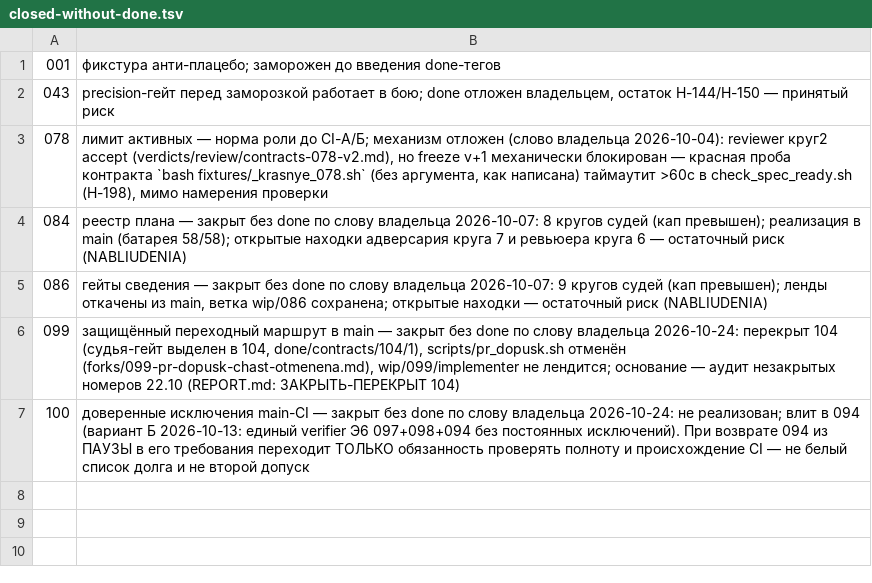
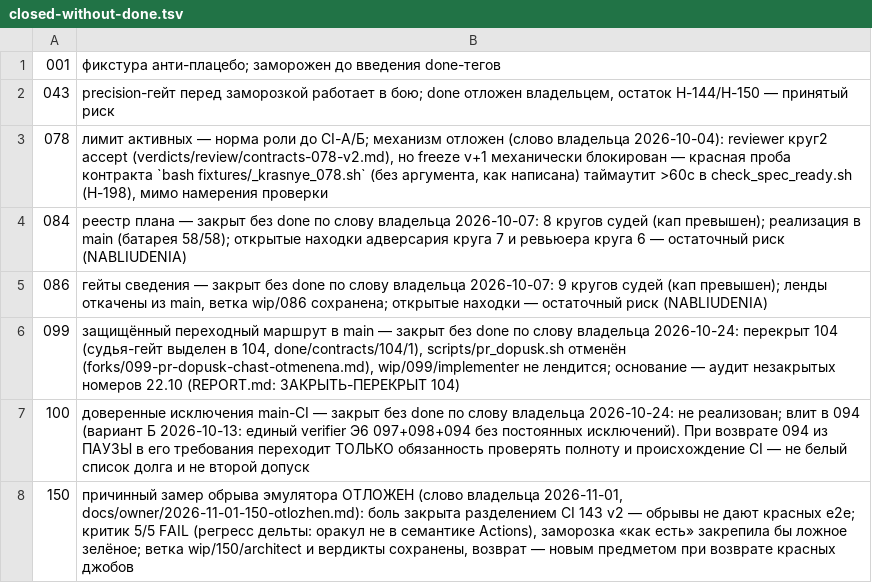
Before and after one commit to a3ka/dev-harness, a TSV file: registry/closed-without-done.tsv, drawn as a sheet; the diff names each change by its address in the sheet, - before the commit and + after, or states it on an @@ line.

Commit message:
owner: 150 (причинный замер обрыва эмулятора) отложен — боль закрыта разделением CI 143 v2
Слово владельца 2026-11-01 ~21:00 UTC: «То есть оно нам больше не надо? Если так, то откладывай с правильной
пометкой в списке проработанных майлстоунов» (рекомендация консультанта, сверенная со старшей моделью Astra).
Строка плана убрана; запись с причиной и остатком — registry/closed-without-done.tsv; ветка wip/150/architect
и вердикты сохранены. Запись слова — docs/owner/2026-11-01-150-otlozhen.md.

РАЗРЕШИЛ-ВЛАДЕЛЕЦ: ROADMAP.md registry/plan.tsv registry/closed-without-done.tsv — 150 отложен без done (слово владельца 2026-11-01)

```diff
--- a/registry/closed-without-done.tsv
+++ b/registry/closed-without-done.tsv
+row 8: 150 | причинный замер обрыва эмулятора ОТЛОЖЕН (слово владельца 2026-11-01, docs/owner/2026-11-01-150-otlozhen.md): боль закрыта разделением CI 143 v2 — обрывы не дают красных e2e; критик 5/5 FAIL (регресс дельты: оракул не в семантике Actions), заморозка «как есть» закрепила бы ложное зелёное; ветка wip/150/architect и вердикты сохранены, возврат — новым предметом при возврате красных джобов
```
Also changed, not shown: registry/plan.tsv, 2 other files.
